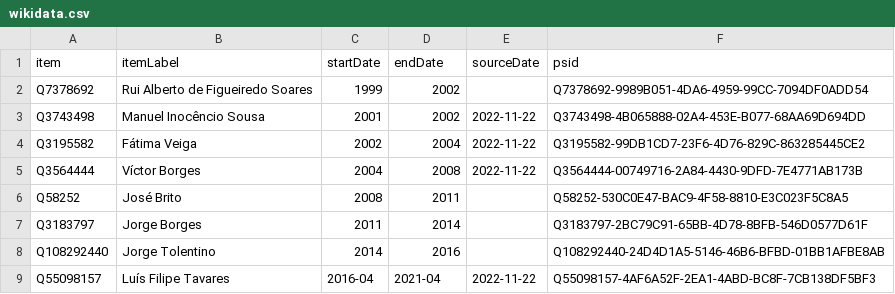
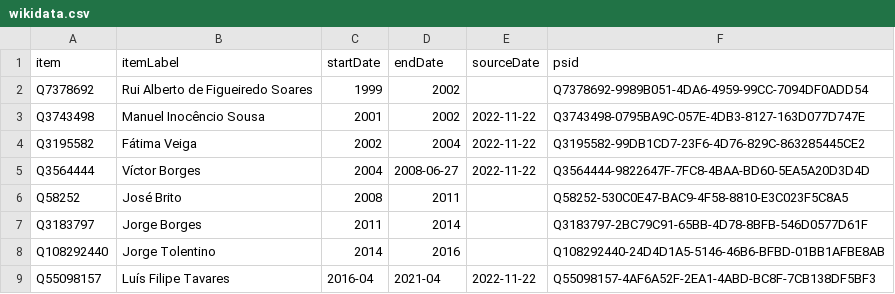
Before and after one commit to every-politician-scrapers/cabo-verde, a CSV file: sources/wpoffice/foreign-minister/wikidata.csv, drawn as a sheet.

Commit message:
Compare external sources to Wikidata

```diff
--- a/sources/wpoffice/foreign-minister/wikidata.csv
+++ b/sources/wpoffice/foreign-minister/wikidata.csv
@@ -2,5 +2,5 @@ item,itemLabel,startDate,endDate,sourceDate,psid
 Q7378692,Rui Alberto de Figueiredo Soares,1999,2002,,Q7378692-9989B051-4DA6-4959-99CC-7094DF0ADD54
-Q3743498,Manuel Inocêncio Sousa,2001,2002,2022-11-22,Q3743498-4B065888-02A4-453E-B077-68AA69D694DD
+Q3743498,Manuel Inocêncio Sousa,2001,2002,2022-11-22,Q3743498-0795BA9C-057E-4DB3-8127-163D077D747E
 Q3195582,Fátima Veiga,2002,2004,2022-11-22,Q3195582-99DB1CD7-23F6-4D76-829C-863285445CE2
-Q3564444,Víctor Borges,2004,2008,2022-11-22,Q3564444-00749716-2A84-4430-9DFD-7E4771AB173B
+Q3564444,Víctor Borges,2004,2008-06-27,2022-11-22,Q3564444-9822647F-7FC8-4BAA-BD60-5EA5A20D3D4D
 Q58252,José Brito,2008,2011,,Q58252-530C0E47-BAC9-4F58-8810-E3C023F5C8A5
```
